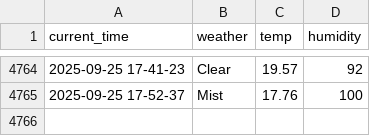
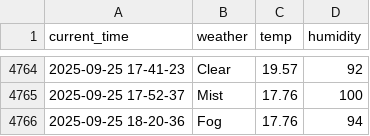
Before and after one commit to yakgwa/seoul_weather_5_m, a CSV file: seoul_weather.csv, drawn as a sheet; only a part is shown, gaps mark what is left out.

```diff
--- a/seoul_weather.csv
+++ b/seoul_weather.csv
@@ -4765 +4765,2 @@ current_time,weather,temp,humidity
 2025-09-25 17-52-37,Mist,17.76,100
+2025-09-25 18-20-36,Fog,17.76,94
```
